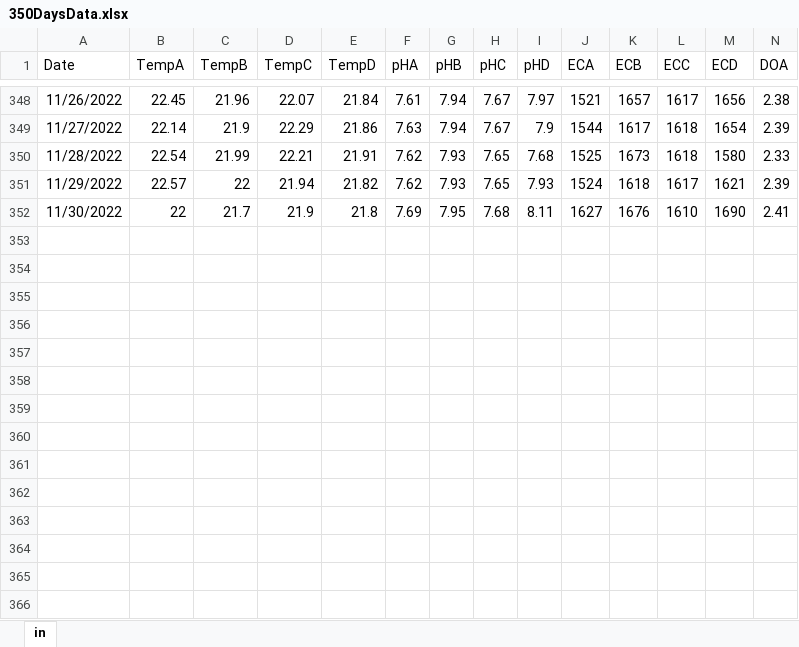
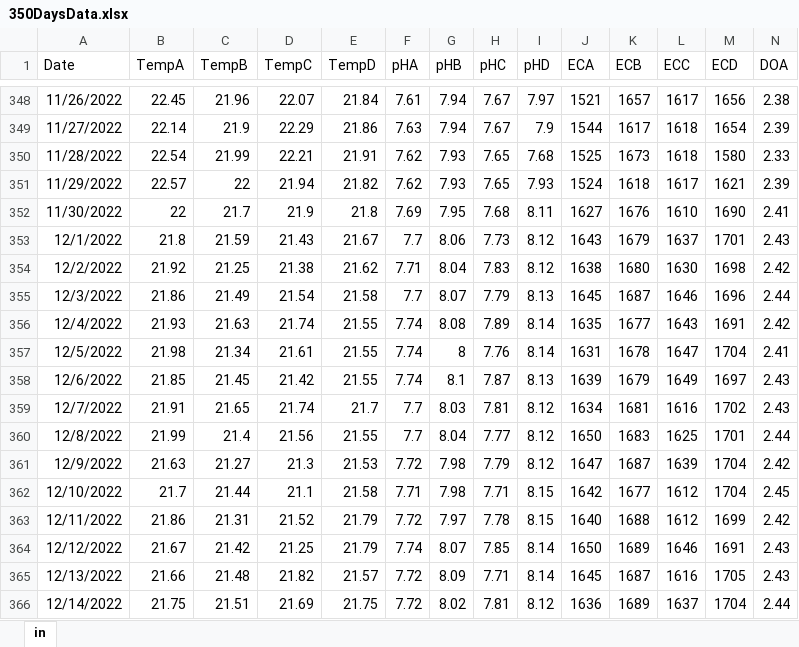
Before and after one commit to rakibhhridoy/OnGoingStudy, an Excel workbook: Turag/data/350DaysData.xlsx, sheet in, drawn as a sheet; only a part is shown, gaps mark what is left out; values as stored, in another font and other column widths than the file's, no borders; rows hold the shown columns only; the diff names each change by its address in the sheet, - before the commit and + after, or states it on an @@ line.

```diff
--- a/Turag/data/350DaysData.xlsx (sheet in)
+++ b/Turag/data/350DaysData.xlsx (sheet in)
+row 353: 12/1/2022 | 21.8 | 21.59 | 21.43 | 21.67 | 7.7 | 8.06 | 7.73 | 8.12 | 1643 | 1679 | 1637 | 1701 | 2.43
+row 354: 12/2/2022 | 21.92 | 21.25 | 21.38 | 21.62 | 7.71 | 8.04 | 7.83 | 8.12 | 1638 | 1680 | 1630 | 1698 | 2.42
+row 355: 12/3/2022 | 21.86 | 21.49 | 21.54 | 21.58 | 7.7 | 8.07 | 7.79 | 8.13 | 1645 | 1687 | 1646 | 1696 | 2.44
+row 356: 12/4/2022 | 21.93 | 21.63 | 21.74 | 21.55 | 7.74 | 8.08 | 7.89 | 8.14 | 1635 | 1677 | 1643 | 1691 | 2.42
+row 357: 12/5/2022 | 21.98 | 21.34 | 21.61 | 21.55 | 7.74 | 8 | 7.76 | 8.14 | 1631 | 1678 | 1647 | 1704 | 2.41
+row 358: 12/6/2022 | 21.85 | 21.45 | 21.42 | 21.55 | 7.74 | 8.1 | 7.87 | 8.13 | 1639 | 1679 | 1649 | 1697 | 2.43
+row 359: 12/7/2022 | 21.91 | 21.65 | 21.74 | 21.7 | 7.7 | 8.03 | 7.81 | 8.12 | 1634 | 1681 | 1616 | 1702 | 2.43
+row 360: 12/8/2022 | 21.99 | 21.4 | 21.56 | 21.55 | 7.7 | 8.04 | 7.77 | 8.12 | 1650 | 1683 | 1625 | 1701 | 2.44
+row 361: 12/9/2022 | 21.63 | 21.27 | 21.3 | 21.53 | 7.72 | 7.98 | 7.79 | 8.12 | 1647 | 1687 | 1639 | 1704 | 2.42
+row 362: 12/10/2022 | 21.7 | 21.44 | 21.1 | 21.58 | 7.71 | 7.98 | 7.71 | 8.15 | 1642 | 1677 | 1612 | 1704 | 2.45
+row 363: 12/11/2022 | 21.86 | 21.31 | 21.52 | 21.79 | 7.72 | 7.97 | 7.78 | 8.15 | 1640 | 1688 | 1612 | 1699 | 2.42
+row 364: 12/12/2022 | 21.67 | 21.42 | 21.25 | 21.79 | 7.74 | 8.07 | 7.85 | 8.14 | 1650 | 1689 | 1646 | 1691 | 2.43
+row 365: 12/13/2022 | 21.66 | 21.48 | 21.82 | 21.57 | 7.72 | 8.09 | 7.71 | 8.14 | 1645 | 1687 | 1616 | 1705 | 2.43
+row 366: 12/14/2022 | 21.75 | 21.51 | 21.69 | 21.75 | 7.72 | 8.02 | 7.81 | 8.12 | 1636 | 1689 | 1637 | 1704 | 2.44
```
Also changed, not shown: 4 other files.
